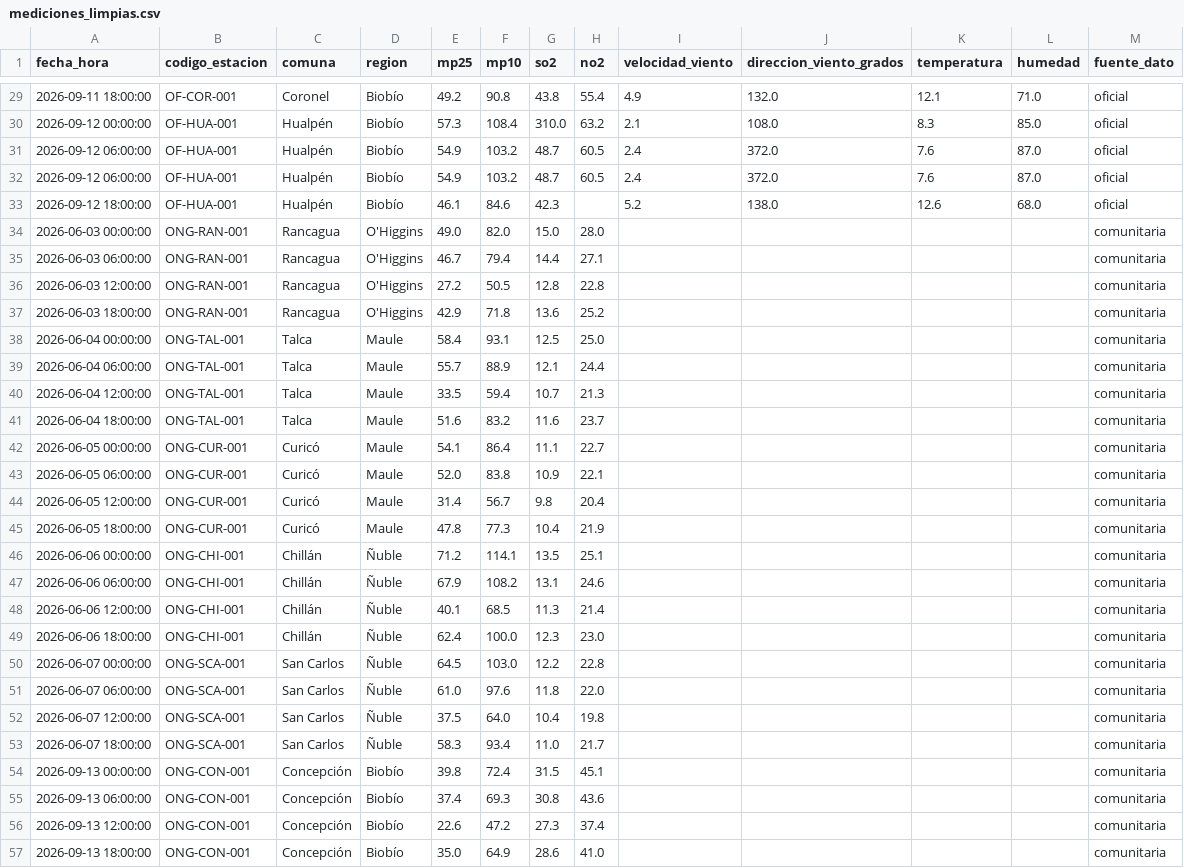
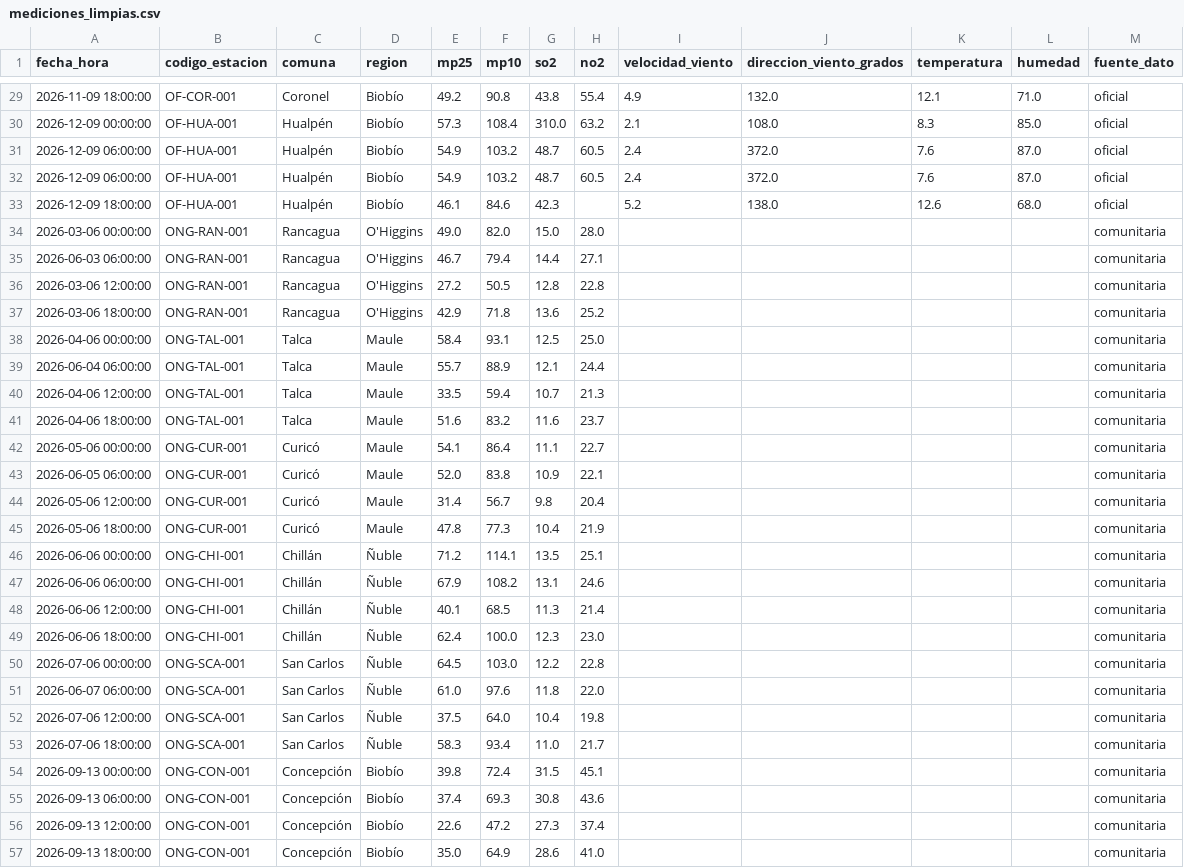
Before and after one commit to Cesitar16/air-quality-monitoring-platform, a CSV file: data/processed/mediciones_limpias.csv, drawn as a sheet; only a part is shown, gaps mark what is left out; the diff covers the shown part only.

```diff
--- a/data/processed/mediciones_limpias.csv
+++ b/data/processed/mediciones_limpias.csv
@@ -29,18 +29,18 @@ fecha_hora,codigo_estacion,comuna,region,mp25,mp10,so2,no2,velocidad_viento,dire
-2026-09-11 18:00:00,OF-COR-001,Coronel,Biobío,49.2,90.8,43.8,55.4,4.9,132.0,12.1,71.0,oficial
-2026-09-12 00:00:00,OF-HUA-001,Hualpén,Biobío,57.3,108.4,310.0,63.2,2.1,108.0,8.3,85.0,oficial
-2026-09-12 06:00:00,OF-HUA-001,Hualpén,Biobío,54.9,103.2,48.7,60.5,2.4,372.0,7.6,87.0,oficial
-2026-09-12 06:00:00,OF-HUA-001,Hualpén,Biobío,54.9,103.2,48.7,60.5,2.4,372.0,7.6,87.0,oficial
-2026-09-12 18:00:00,OF-HUA-001,Hualpén,Biobío,46.1,84.6,42.3,,5.2,138.0,12.6,68.0,oficial
-2026-06-03 00:00:00,ONG-RAN-001,Rancagua,O'Higgins,49.0,82.0,15.0,28.0,,,,,comunitaria
+2026-11-09 18:00:00,OF-COR-001,Coronel,Biobío,49.2,90.8,43.8,55.4,4.9,132.0,12.1,71.0,oficial
+2026-12-09 00:00:00,OF-HUA-001,Hualpén,Biobío,57.3,108.4,310.0,63.2,2.1,108.0,8.3,85.0,oficial
+2026-12-09 06:00:00,OF-HUA-001,Hualpén,Biobío,54.9,103.2,48.7,60.5,2.4,372.0,7.6,87.0,oficial
+2026-12-09 06:00:00,OF-HUA-001,Hualpén,Biobío,54.9,103.2,48.7,60.5,2.4,372.0,7.6,87.0,oficial
+2026-12-09 18:00:00,OF-HUA-001,Hualpén,Biobío,46.1,84.6,42.3,,5.2,138.0,12.6,68.0,oficial
+2026-03-06 00:00:00,ONG-RAN-001,Rancagua,O'Higgins,49.0,82.0,15.0,28.0,,,,,comunitaria
 2026-06-03 06:00:00,ONG-RAN-001,Rancagua,O'Higgins,46.7,79.4,14.4,27.1,,,,,comunitaria
-2026-06-03 12:00:00,ONG-RAN-001,Rancagua,O'Higgins,27.2,50.5,12.8,22.8,,,,,comunitaria
-2026-06-03 18:00:00,ONG-RAN-001,Rancagua,O'Higgins,42.9,71.8,13.6,25.2,,,,,comunitaria
-2026-06-04 00:00:00,ONG-TAL-001,Talca,Maule,58.4,93.1,12.5,25.0,,,,,comunitaria
+2026-03-06 12:00:00,ONG-RAN-001,Rancagua,O'Higgins,27.2,50.5,12.8,22.8,,,,,comunitaria
+2026-03-06 18:00:00,ONG-RAN-001,Rancagua,O'Higgins,42.9,71.8,13.6,25.2,,,,,comunitaria
+2026-04-06 00:00:00,ONG-TAL-001,Talca,Maule,58.4,93.1,12.5,25.0,,,,,comunitaria
 2026-06-04 06:00:00,ONG-TAL-001,Talca,Maule,55.7,88.9,12.1,24.4,,,,,comunitaria
-2026-06-04 12:00:00,ONG-TAL-001,Talca,Maule,33.5,59.4,10.7,21.3,,,,,comunitaria
-2026-06-04 18:00:00,ONG-TAL-001,Talca,Maule,51.6,83.2,11.6,23.7,,,,,comunitaria
-2026-06-05 00:00:00,ONG-CUR-001,Curicó,Maule,54.1,86.4,11.1,22.7,,,,,comunitaria
+2026-04-06 12:00:00,ONG-TAL-001,Talca,Maule,33.5,59.4,10.7,21.3,,,,,comunitaria
+2026-04-06 18:00:00,ONG-TAL-001,Talca,Maule,51.6,83.2,11.6,23.7,,,,,comunitaria
+2026-05-06 00:00:00,ONG-CUR-001,Curicó,Maule,54.1,86.4,11.1,22.7,,,,,comunitaria
 2026-06-05 06:00:00,ONG-CUR-001,Curicó,Maule,52.0,83.8,10.9,22.1,,,,,comunitaria
-2026-06-05 12:00:00,ONG-CUR-001,Curicó,Maule,31.4,56.7,9.8,20.4,,,,,comunitaria
-2026-06-05 18:00:00,ONG-CUR-001,Curicó,Maule,47.8,77.3,10.4,21.9,,,,,comunitaria
+2026-05-06 12:00:00,ONG-CUR-001,Curicó,Maule,31.4,56.7,9.8,20.4,,,,,comunitaria
+2026-05-06 18:00:00,ONG-CUR-001,Curicó,Maule,47.8,77.3,10.4,21.9,,,,,comunitaria
 2026-06-06 00:00:00,ONG-CHI-001,Chillán,Ñuble,71.2,114.1,13.5,25.1,,,,,comunitaria
@@ -49,6 +49,6 @@ fecha_hora,codigo_estacion,comuna,region,mp25,mp10,so2,no2,velocidad_viento,dire
 2026-06-06 18:00:00,ONG-CHI-001,Chillán,Ñuble,62.4,100.0,12.3,23.0,,,,,comunitaria
-2026-06-07 00:00:00,ONG-SCA-001,San Carlos,Ñuble,64.5,103.0,12.2,22.8,,,,,comunitaria
+2026-07-06 00:00:00,ONG-SCA-001,San Carlos,Ñuble,64.5,103.0,12.2,22.8,,,,,comunitaria
 2026-06-07 06:00:00,ONG-SCA-001,San Carlos,Ñuble,61.0,97.6,11.8,22.0,,,,,comunitaria
-2026-06-07 12:00:00,ONG-SCA-001,San Carlos,Ñuble,37.5,64.0,10.4,19.8,,,,,comunitaria
-2026-06-07 18:00:00,ONG-SCA-001,San Carlos,Ñuble,58.3,93.4,11.0,21.7,,,,,comunitaria
+2026-07-06 12:00:00,ONG-SCA-001,San Carlos,Ñuble,37.5,64.0,10.4,19.8,,,,,comunitaria
+2026-07-06 18:00:00,ONG-SCA-001,San Carlos,Ñuble,58.3,93.4,11.0,21.7,,,,,comunitaria
 2026-09-13 00:00:00,ONG-CON-001,Concepción,Biobío,39.8,72.4,31.5,45.1,,,,,comunitaria
```
Also changed, not shown: 27 edited cells elsewhere in this file, data/processed/clima_limpio.csv, data/processed/errores_etl.csv, 17 other files.
